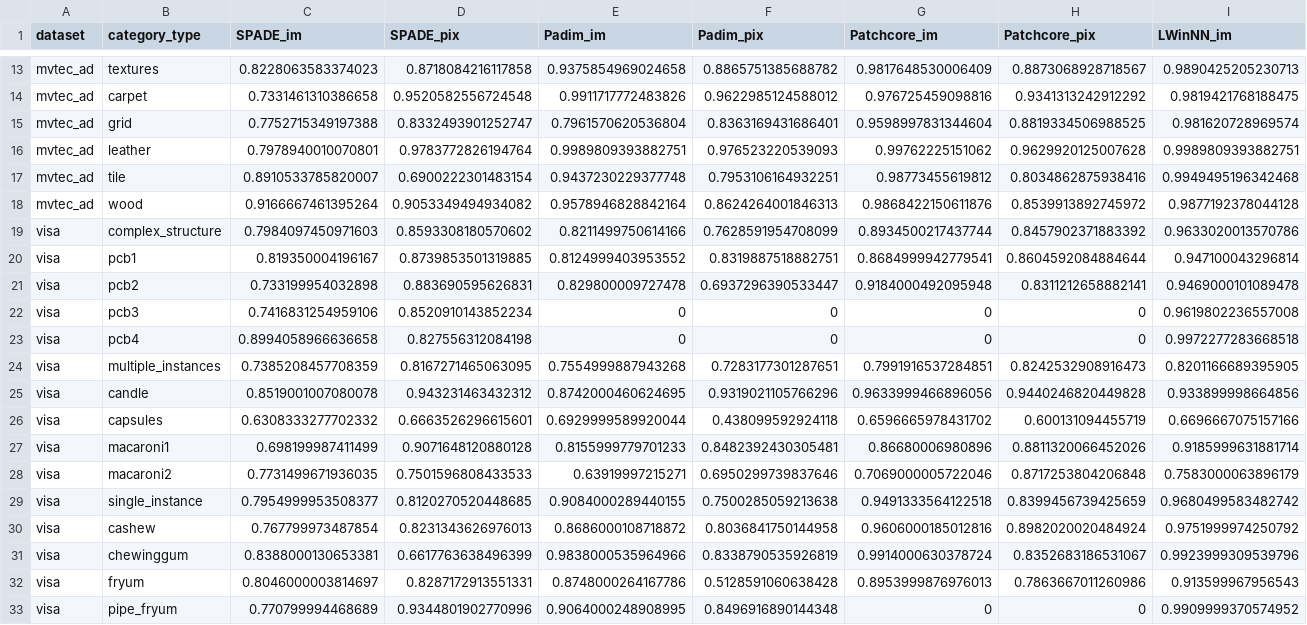
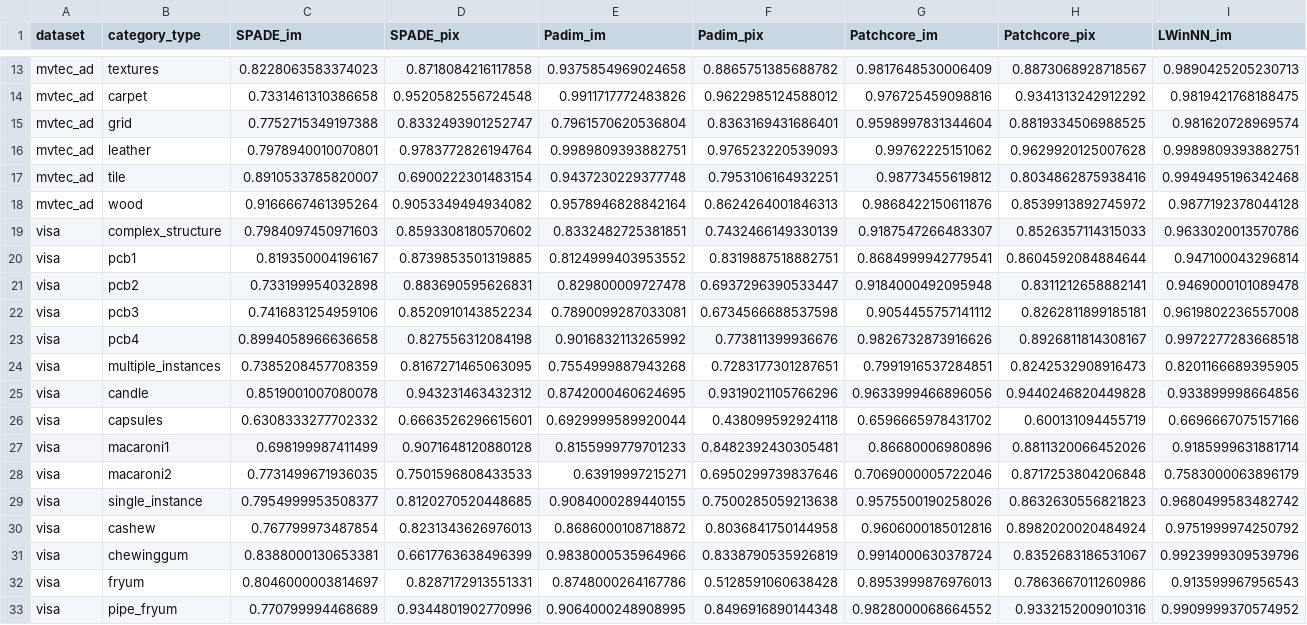
Before and after one commit to marietteschonfeld/anomalib, a CSV file: processed_experiment_2.csv, drawn as a sheet; only a part is shown, gaps mark what is left out; the diff names each change by its address in the sheet, - before the commit and + after, or states it on an @@ line.

```diff
--- a/processed_experiment_2.csv
+++ b/processed_experiment_2.csv
-E19 (Padim_im): 0.8211499750614166
+E19 (Padim_im): 0.8332482725381851
-F19 (Padim_pix): 0.7628591954708099
+F19 (Padim_pix): 0.7432466149330139
-G19 (Patchcore_im): 0.8934500217437744
+G19 (Patchcore_im): 0.9187547266483307
-H19 (Patchcore_pix): 0.8457902371883392
+H19 (Patchcore_pix): 0.8526357114315033
-E22 (Padim_im): 0
+E22 (Padim_im): 0.7890099287033081
-F22 (Padim_pix): 0
+F22 (Padim_pix): 0.6734566688537598
-G22 (Patchcore_im): 0
+G22 (Patchcore_im): 0.9054455757141112
-H22 (Patchcore_pix): 0
+H22 (Patchcore_pix): 0.8262811899185181
-E23 (Padim_im): 0
+E23 (Padim_im): 0.9016832113265992
-F23 (Padim_pix): 0
+F23 (Padim_pix): 0.773811399936676
-G23 (Patchcore_im): 0
+G23 (Patchcore_im): 0.9826732873916626
-H23 (Patchcore_pix): 0
+H23 (Patchcore_pix): 0.8926811814308167
-G29 (Patchcore_im): 0.9491333564122518
+G29 (Patchcore_im): 0.9575500190258026
-H29 (Patchcore_pix): 0.8399456739425659
+H29 (Patchcore_pix): 0.8632630556821823
-G33 (Patchcore_im): 0
+G33 (Patchcore_im): 0.9828000068664552
-H33 (Patchcore_pix): 0
+H33 (Patchcore_pix): 0.9332152009010316
```
Also changed, not shown: 3 other files.
